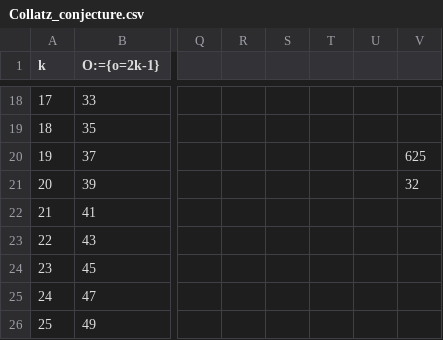
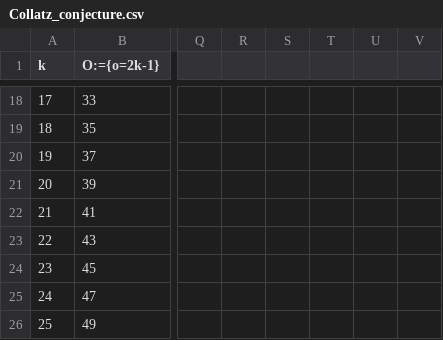
Before and after one commit to DipeshNiraula/Collatz-Conjecture, a CSV file: Collatz_conjecture.csv, drawn as a sheet; only a part is shown, gaps mark what is left out; the diff names each change by its address in the sheet, - before the commit and + after, or states it on an @@ line.

Commit message:
Add files via upload

```diff
--- a/Collatz_conjecture.csv
+++ b/Collatz_conjecture.csv
-V20: 625
+V20: (empty)
-V21: 32
+V21: (empty)
```
